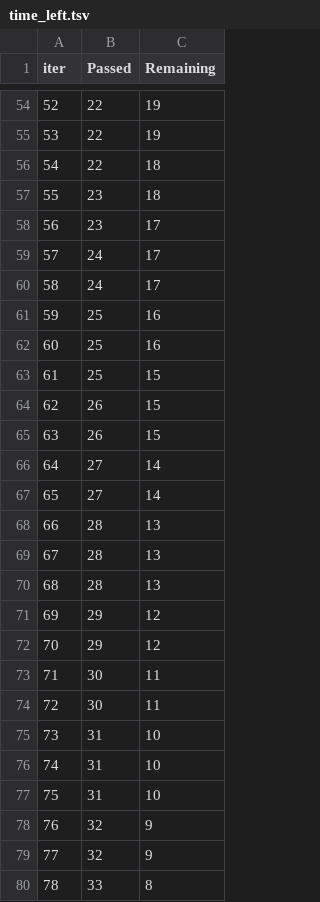
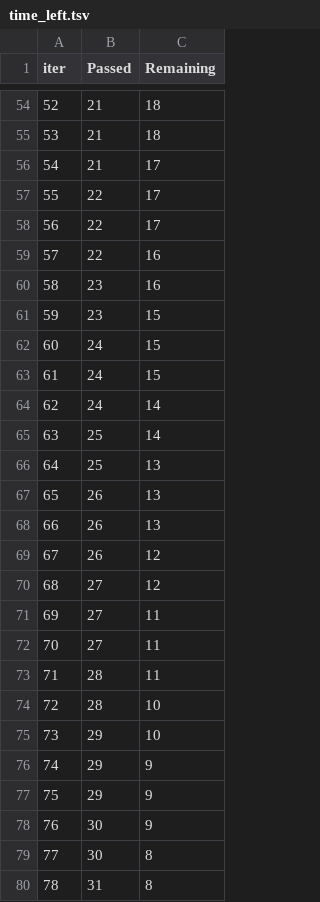
Before and after one commit to VigneshNsamy/mlproject, a TSV file: catboost_info/time_left.tsv, drawn as a sheet; only a part is shown, gaps mark what is left out; the diff covers the shown part only.

```diff
--- a/catboost_info/time_left.tsv
+++ b/catboost_info/time_left.tsv
@@ -54,27 +54,27 @@ iter	Passed	Remaining
-52	22	19
-53	22	19
-54	22	18
-55	23	18
-56	23	17
-57	24	17
-58	24	17
-59	25	16
-60	25	16
-61	25	15
-62	26	15
-63	26	15
-64	27	14
-65	27	14
-66	28	13
-67	28	13
-68	28	13
-69	29	12
-70	29	12
-71	30	11
-72	30	11
-73	31	10
-74	31	10
-75	31	10
-76	32	9
-77	32	9
-78	33	8
+52	21	18
+53	21	18
+54	21	17
+55	22	17
+56	22	17
+57	22	16
+58	23	16
+59	23	15
+60	24	15
+61	24	15
+62	24	14
+63	25	14
+64	25	13
+65	26	13
+66	26	13
+67	26	12
+68	27	12
+69	27	11
+70	27	11
+71	28	11
+72	28	10
+73	29	10
+74	29	9
+75	29	9
+76	30	9
+77	30	8
+78	31	8
```
Also changed, not shown: 84 edited cells elsewhere in this file, 11 other files.
